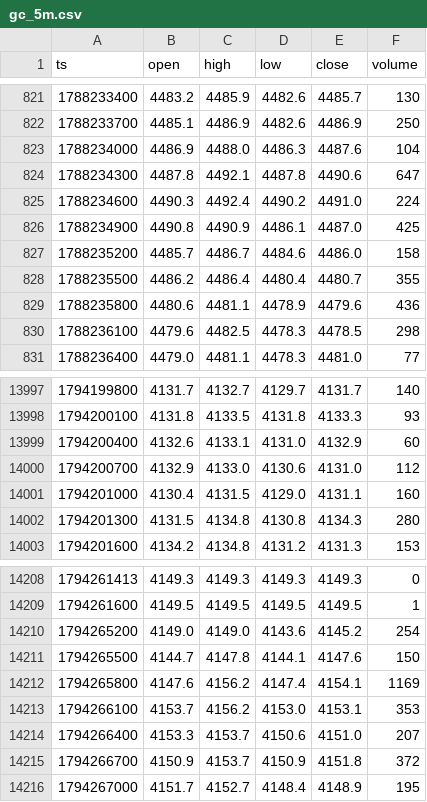
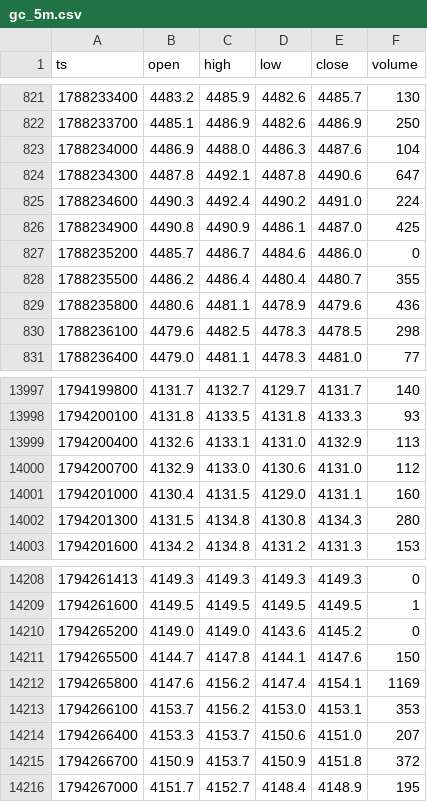
Before and after one commit to abduswaidan-glitch/gold-dashboard, a CSV file: data/gc_5m.csv, drawn as a sheet; only a part is shown, gaps mark what is left out; the diff covers the shown part only.

```diff
--- a/data/gc_5m.csv
+++ b/data/gc_5m.csv
@@ -826,3 +826,3 @@ ts,open,high,low,close,volume
 1788234900,4490.8,4490.9,4486.1,4487.0,425
-1788235200,4485.7,4486.7,4484.6,4486.0,158
+1788235200,4485.7,4486.7,4484.6,4486.0,0
 1788235500,4486.2,4486.4,4480.4,4480.7,355
@@ -13998,3 +13998,3 @@ ts,open,high,low,close,volume
 1794200100,4131.8,4133.5,4131.8,4133.3,93
-1794200400,4132.6,4133.1,4131.0,4132.9,60
+1794200400,4132.6,4133.1,4131.0,4132.9,113
 1794200700,4132.9,4133.0,4130.6,4131.0,112
@@ -14209,3 +14209,3 @@ ts,open,high,low,close,volume
 1794261600,4149.5,4149.5,4149.5,4149.5,1
-1794265200,4149.0,4149.0,4143.6,4145.2,254
+1794265200,4149.0,4149.0,4143.6,4145.2,0
 1794265500,4144.7,4147.8,4144.1,4147.6,150
```
Also changed, not shown: 25 added rows and 3 edited cells elsewhere in this file, 5 other files.
